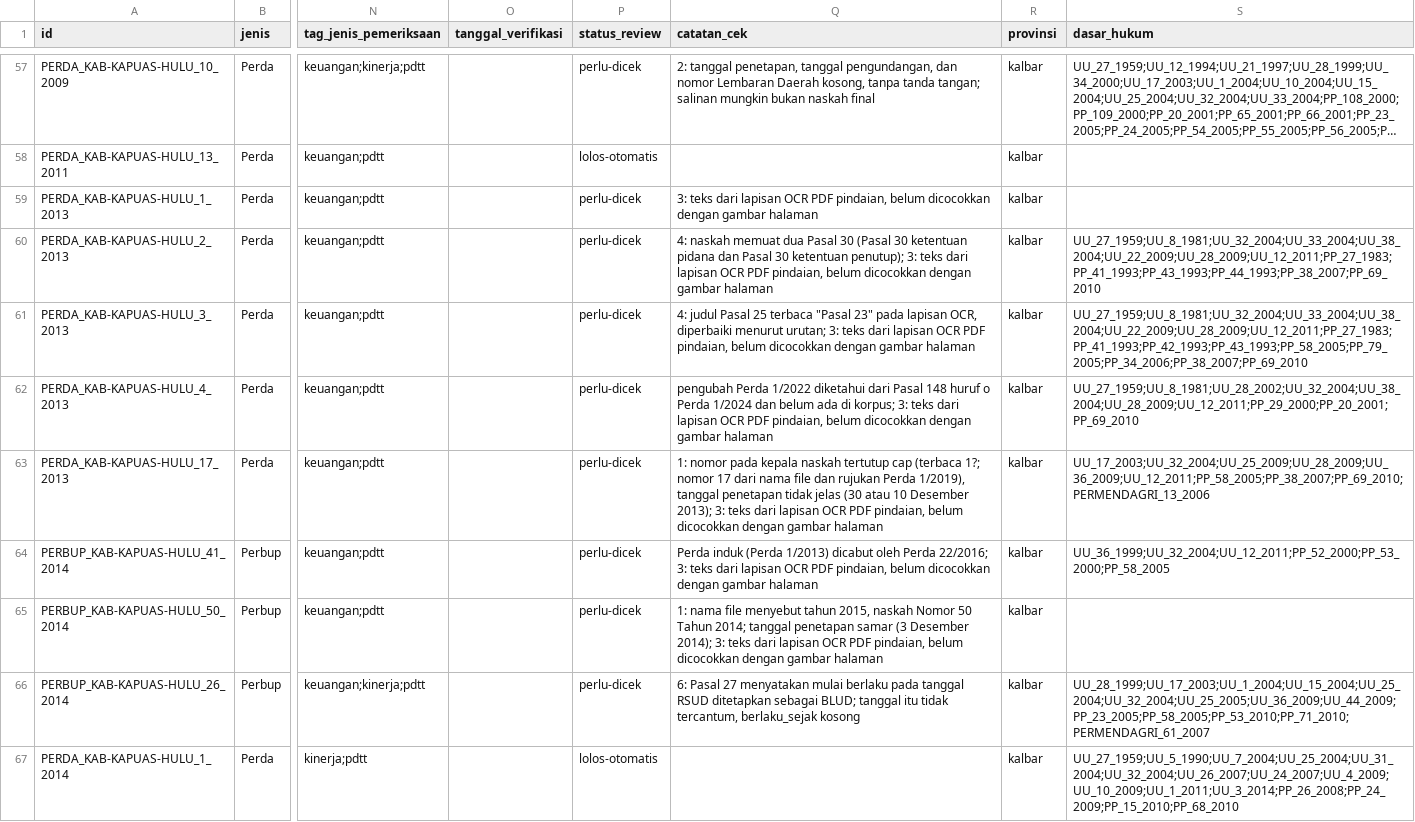
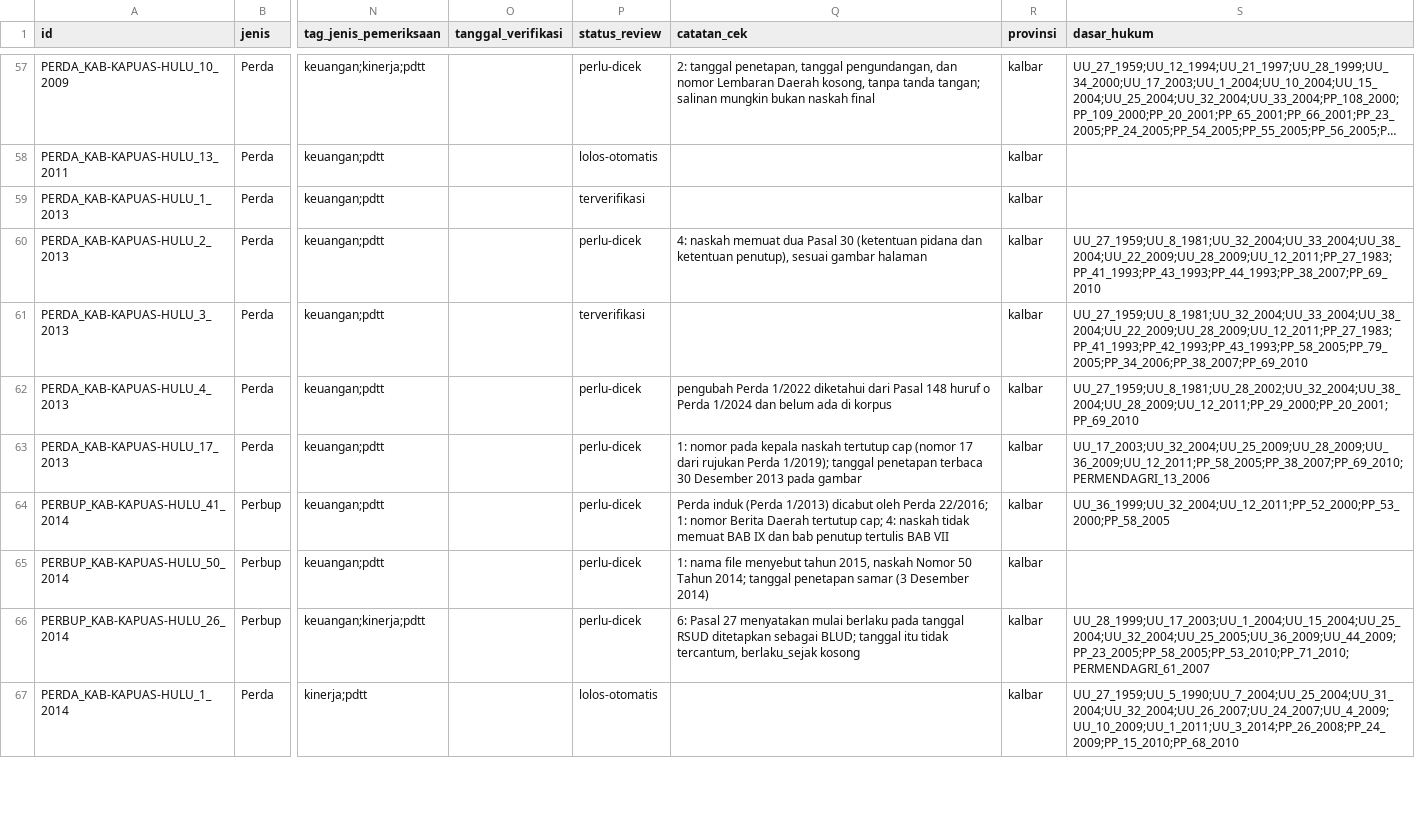
Before and after one commit to primaditra/korpus-daerah, a CSV file: katalog.csv, drawn as a sheet; only a part is shown, gaps mark what is left out; long unchanged cells end in …; the diff covers the shown part only; the diff names each change by its address in the sheet, - before the commit and + after, or states it on an @@ line.

```diff
--- a/katalog.csv
+++ b/katalog.csv
-P59 (status_review): perlu-dicek
+P59 (status_review): terverifikasi
-Q59 (catatan_cek): 3: teks dari lapisan OCR PDF pindaian, belum dicocokkan dengan gambar halaman
+Q59 (catatan_cek): (empty)
-Q60 (catatan_cek): …Pasal 30 (Pasal 30 ketentuan pidana dan Pasal 30 ketentuan penutup); 3: teks dari lapisan OCR PDF pindaian, belum dicocokkan dengan gambar halaman
+Q60 (catatan_cek): …Pasal 30 (ketentuan pidana dan ketentuan penutup), sesuai gambar halaman
-P61 (status_review): perlu-dicek
+P61 (status_review): terverifikasi
-Q61 (catatan_cek): 4: judul Pasal 25 terbaca "Pasal 23" pada lapisan OCR, diperbaiki menurut urutan; 3: teks dari lapisan OCR PDF pindaian, belum dicocokkan dengan gambar halaman
+Q61 (catatan_cek): (empty)
-Q62 (catatan_cek): …ada di korpus; 3: teks dari lapisan OCR PDF pindaian, belum dicocokkan dengan gambar halaman
+Q62 (catatan_cek): …ada di korpus
-Q63 (catatan_cek): …tertutup cap (terbaca 1?; nomor 17 dari nama file dan rujukan Perda 1/2019), tanggal penetapan tidak jelas (30 atau 10 Desember 2013); 3: teks dari lapisan OCR PDF pindaian, belum dicocokkan dengan gambar halaman
+Q63 (catatan_cek): …tertutup cap (nomor 17 dari rujukan Perda 1/2019); tanggal penetapan terbaca 30 Desember 2013 pada gambar
-Q64 (catatan_cek): …Perda 22/2016; 3: teks dari lapisan OCR PDF pindaian, belum dicocokkan dengan gambar halaman
+Q64 (catatan_cek): …Perda 22/2016; 1: nomor Berita Daerah tertutup cap; 4: naskah tidak memuat BAB IX dan bab penutup tertulis BAB VII
-Q65 (catatan_cek): …(3 Desember 2014); 3: teks dari lapisan OCR PDF pindaian, belum dicocokkan dengan gambar halaman
+Q65 (catatan_cek): …(3 Desember 2014)
```
Also changed, not shown: 31 edited cells elsewhere in this file, 33 other files.
